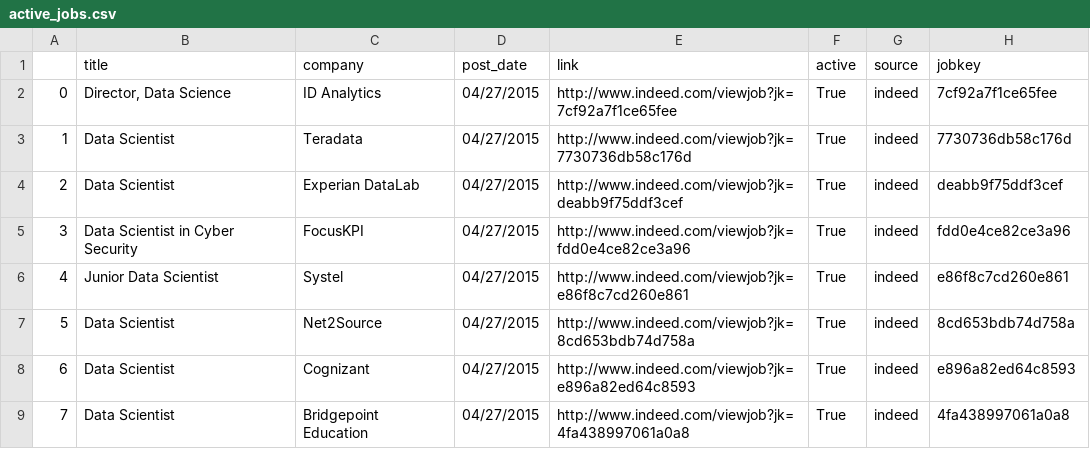
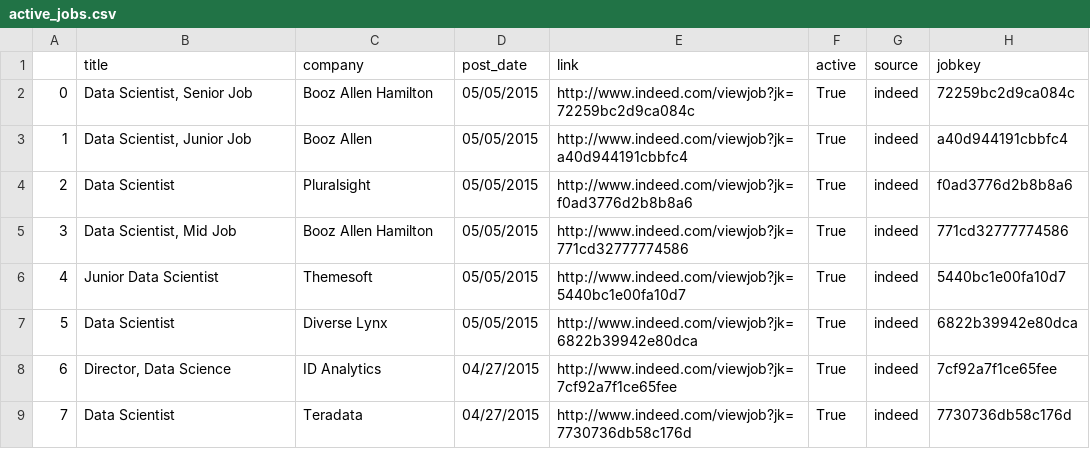
Before and after one commit to sdanalytics/sdanalytics.github.io, a CSV file: _data/active_jobs.csv, drawn as a sheet; only a part is shown; the diff covers the shown part only.

```diff
--- a/_data/active_jobs.csv
+++ b/_data/active_jobs.csv
@@ -1,9 +1,9 @@
 ,title,company,post_date,link,active,source,jobkey
-0,"Director, Data Science",ID Analytics,04/27/2015,http://www.indeed.com/viewjob?jk=7cf92a7f1ce65fee,True,indeed,7cf92a7f1ce65fee
-1,Data Scientist,Teradata,04/27/2015,http://www.indeed.com/viewjob?jk=7730736db58c176d,True,indeed,7730736db58c176d
-2,Data Scientist,Experian DataLab,04/27/2015,http://www.indeed.com/viewjob?jk=deabb9f75ddf3cef,True,indeed,deabb9f75ddf3cef
-3,Data Scientist in Cyber Security,FocusKPI,04/27/2015,http://www.indeed.com/viewjob?jk=fdd0e4ce82ce3a96,True,indeed,fdd0e4ce82ce3a96
-4,Junior Data Scientist,Systel,04/27/2015,http://www.indeed.com/viewjob?jk=e86f8c7cd260e861,True,indeed,e86f8c7cd260e861
-5,Data Scientist,Net2Source,04/27/2015,http://www.indeed.com/viewjob?jk=8cd653bdb74d758a,True,indeed,8cd653bdb74d758a
-6,Data Scientist,Cognizant,04/27/2015,http://www.indeed.com/viewjob?jk=e896a82ed64c8593,True,indeed,e896a82ed64c8593
-7,Data Scientist,Bridgepoint Education,04/27/2015,http://www.indeed.com/viewjob?jk=4fa438997061a0a8,True,indeed,4fa438997061a0a8
+0,"Data Scientist, Senior Job",Booz Allen Hamilton,05/05/2015,http://www.indeed.com/viewjob?jk=72259bc2d9ca084c,True,indeed,72259bc2d9ca084c
+1,"Data Scientist, Junior Job",Booz Allen,05/05/2015,http://www.indeed.com/viewjob?jk=a40d944191cbbfc4,True,indeed,a40d944191cbbfc4
+2,Data Scientist,Pluralsight,05/05/2015,http://www.indeed.com/viewjob?jk=f0ad3776d2b8b8a6,True,indeed,f0ad3776d2b8b8a6
+3,"Data Scientist, Mid Job",Booz Allen Hamilton,05/05/2015,http://www.indeed.com/viewjob?jk=771cd32777774586,True,indeed,771cd32777774586
+4,Junior Data Scientist,Themesoft,05/05/2015,http://www.indeed.com/viewjob?jk=5440bc1e00fa10d7,True,indeed,5440bc1e00fa10d7
+5,Data Scientist,Diverse Lynx,05/05/2015,http://www.indeed.com/viewjob?jk=6822b39942e80dca,True,indeed,6822b39942e80dca
+6,"Director, Data Science",ID Analytics,04/27/2015,http://www.indeed.com/viewjob?jk=7cf92a7f1ce65fee,True,indeed,7cf92a7f1ce65fee
+7,Data Scientist,Teradata,04/27/2015,http://www.indeed.com/viewjob?jk=7730736db58c176d,True,indeed,7730736db58c176d
```
Also changed, not shown: 5 added rows, 1 removed row and 51 edited cells elsewhere in this file, _data/jobs.csv.
